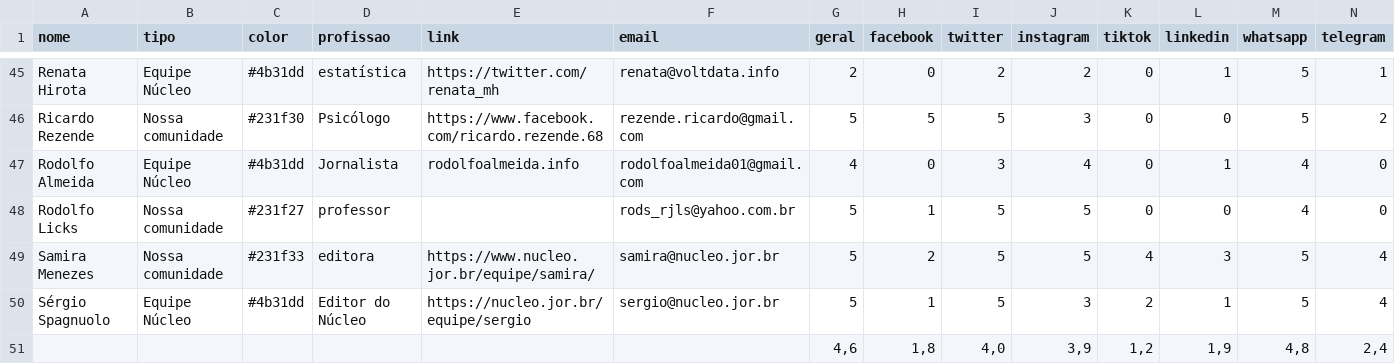
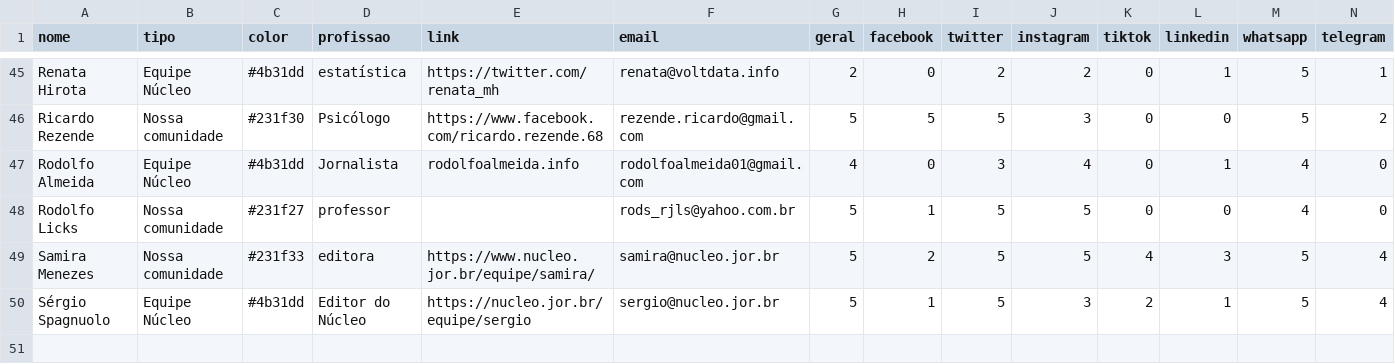
Before and after one commit to sergiospagnuolo/especial-nucleo-uso-redes, a CSV file: _data/redes.csv, drawn as a sheet; only a part is shown, gaps mark what is left out; rows hold the shown columns only; the diff names each change by its address in the sheet, - before the commit and + after, or states it on an @@ line.

Commit message:
fix data

```diff
--- a/_data/redes.csv
+++ b/_data/redes.csv
-row 51:  |  |  |  |  |  | 4,6 | 1,8 | 4,0 | 3,9 | 1,2 | 1,9 | 4,8 | 2,4
```
Also changed, not shown: 1 other file.
